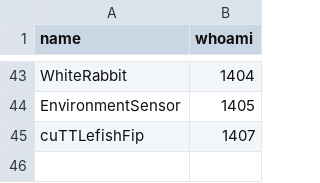
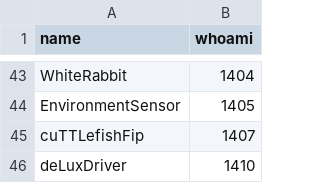
Before and after one commit to AllenNeuralDynamics/aind-data-schema-models, a CSV file: src/aind_data_schema_models/_generators/models/harp_types.csv, drawn as a sheet; only a part is shown, gaps mark what is left out.

```diff
--- a/src/aind_data_schema_models/_generators/models/harp_types.csv
+++ b/src/aind_data_schema_models/_generators/models/harp_types.csv
@@ -45 +45,2 @@ EnvironmentSensor,1405
 cuTTLefishFip,1407
+deLuxDriver,1410
```
Also changed, not shown: src/aind_data_schema_models/_generators/models/process_names.csv, 2 other files.
